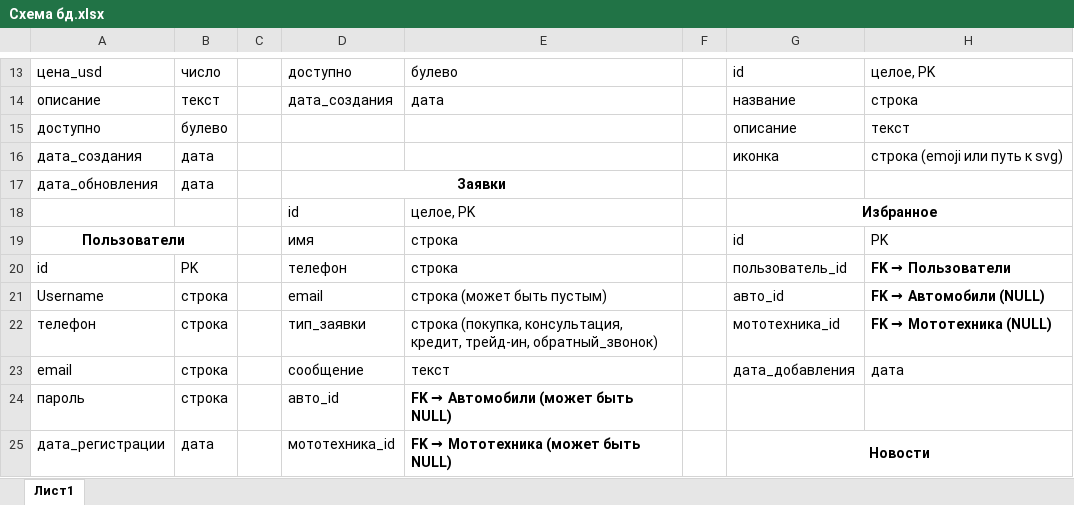
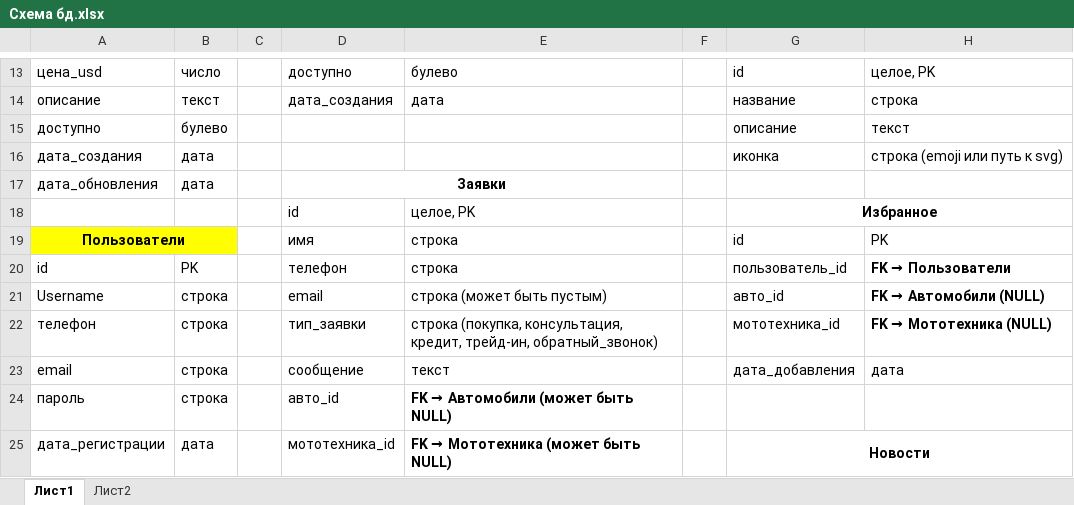
Before and after one commit to Pon4ikx/BernansAuto, an Excel workbook: Схема бд.xlsx, sheet Лист1, drawn as a sheet; only a part is shown, gaps mark what is left out; values as stored, in another font and other column widths than the file's, no borders; the diff names each change by its address in the sheet, - before the commit and + after, or states it on an @@ line.

```diff
--- a/Схема бд.xlsx (sheet Лист1)
+++ b/Схема бд.xlsx (sheet Лист1)
+sheet tab: Лист2
-A19:B19 fill: none
+A19:B19 fill: #FFFF00
```
